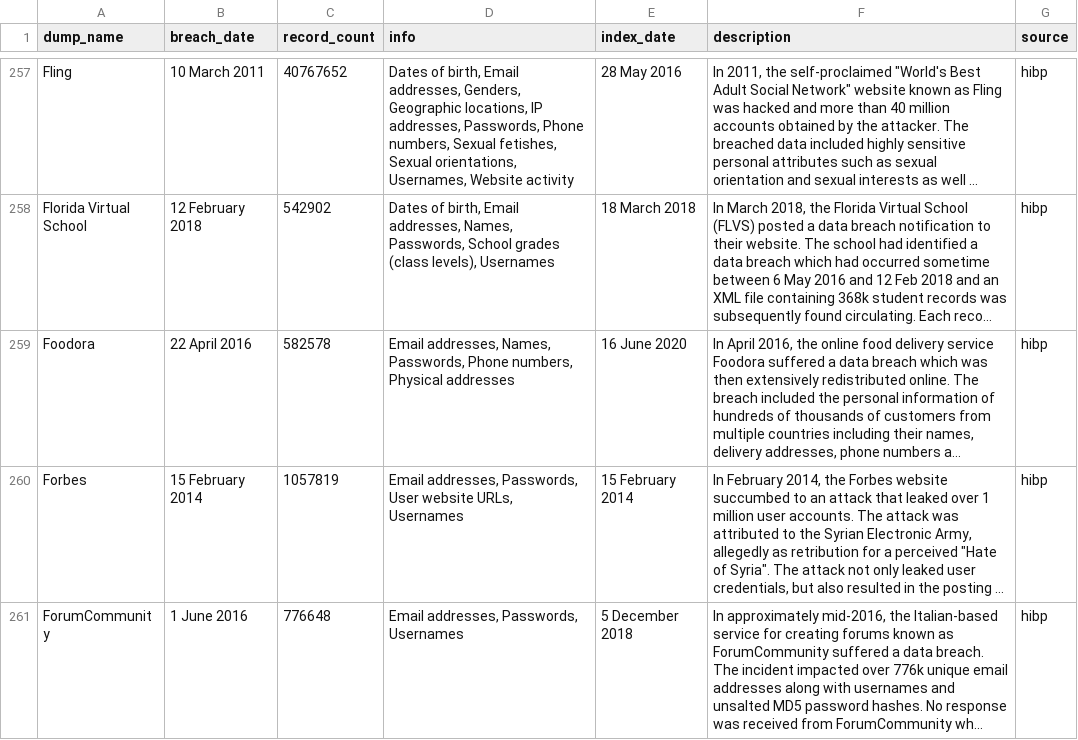
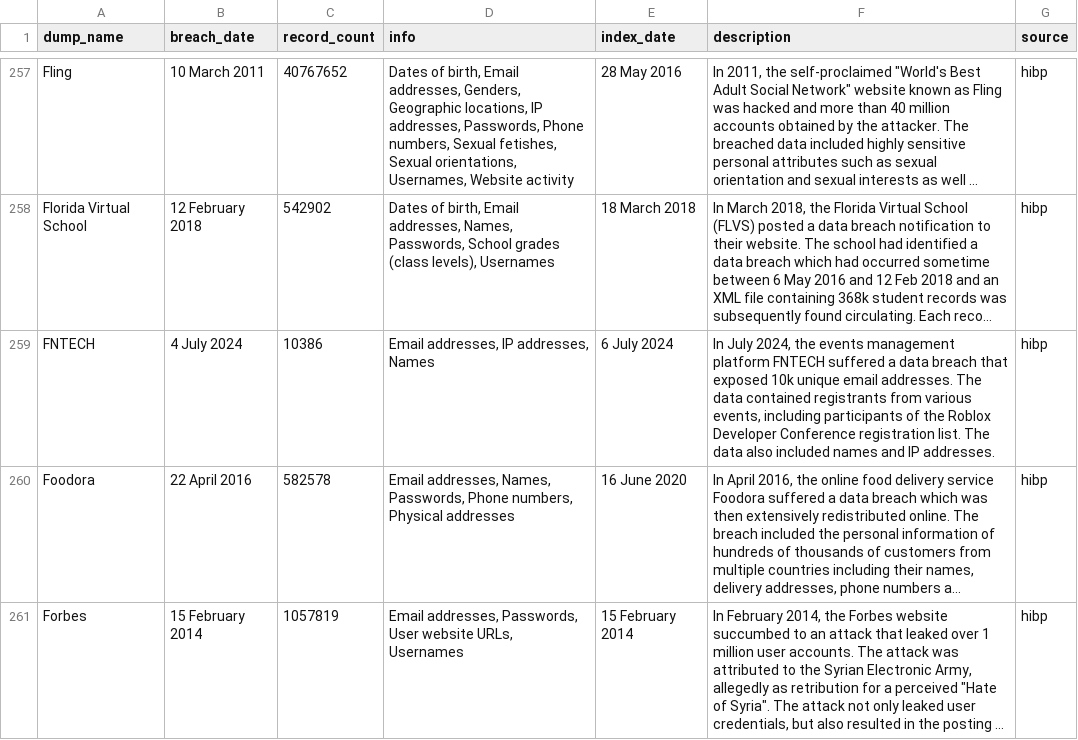
Before and after one commit to notdls/known-breaches, a CSV file: datasets/hibp.csv, drawn as a sheet; only a part is shown, gaps mark what is left out; the shorter side is filled out with more unchanged rows; long unchanged cells end in …; the diff covers the shown part only; the diff names each change by its address in the sheet, - before the commit and + after, or states it on an @@ line.

Commit message:
Dataset Update 07/11/24

```diff
--- a/datasets/hibp.csv
+++ b/datasets/hibp.csv
+row 259: FNTECH | 4 July 2024 | 10386 | Email addresses, IP addresses, Names | 6 July 2024 | In July 2024, the events management platform FNTECH suffered a data breach that exposed 10k unique email addresses. The data contained registrants from various events, including participants of the Roblox Developer Conference registration list. The data also included names and IP addresses. | hibp
```
Also changed, not shown: 2 added rows and 1 removed row elsewhere in this file, datasets/leaklookup.csv, 3 other files.
